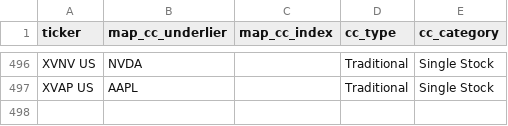
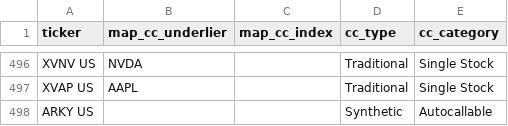
Before and after one commit to the-atlas-protocol/rexfinhub, a CSV file: config/rules/attributes_CC.csv, drawn as a sheet; only a part is shown, gaps mark what is left out; the diff names each change by its address in the sheet, - before the commit and + after, or states it on an @@ line.

```diff
--- a/config/rules/attributes_CC.csv
+++ b/config/rules/attributes_CC.csv
+row 498: ARKY US |  |  | Synthetic | Autocallable
```
Also changed, not shown: config/rules/exclusions.csv, config/rules/fund_mapping.csv, 3 other files.
